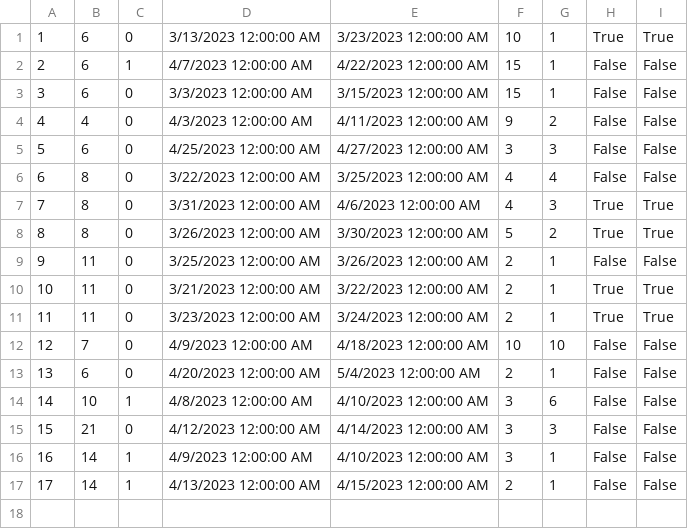
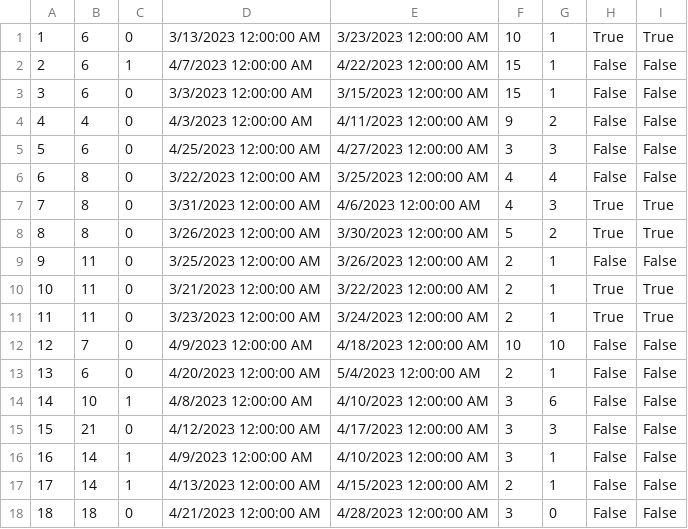
Before and after one commit to MilosMilutinovic01/SIMS-HCI-Project-Group-5-Team-B, a CSV file: SIMS-HCI-Project-Group-5-Team-B/Resources/Data/Reservation.csv, drawn as a sheet.

Commit message:
Adding availability status for reservation change requests

```diff
--- a/SIMS-HCI-Project-Group-5-Team-B/Resources/Data/Reservation.csv
+++ b/SIMS-HCI-Project-Group-5-Team-B/Resources/Data/Reservation.csv
@@ -14,4 +14,5 @@
 14|10|1|4/8/2023 12:00:00 AM|4/10/2023 12:00:00 AM|3|6|False|False
-15|21|0|4/12/2023 12:00:00 AM|4/14/2023 12:00:00 AM|3|3|False|False
+15|21|0|4/12/2023 12:00:00 AM|4/17/2023 12:00:00 AM|3|3|False|False
 16|14|1|4/9/2023 12:00:00 AM|4/10/2023 12:00:00 AM|3|1|False|False
 17|14|1|4/13/2023 12:00:00 AM|4/15/2023 12:00:00 AM|2|1|False|False
+18|18|0|4/21/2023 12:00:00 AM|4/28/2023 12:00:00 AM|3|0|False|False
```
Also changed, not shown: 7 other files.
